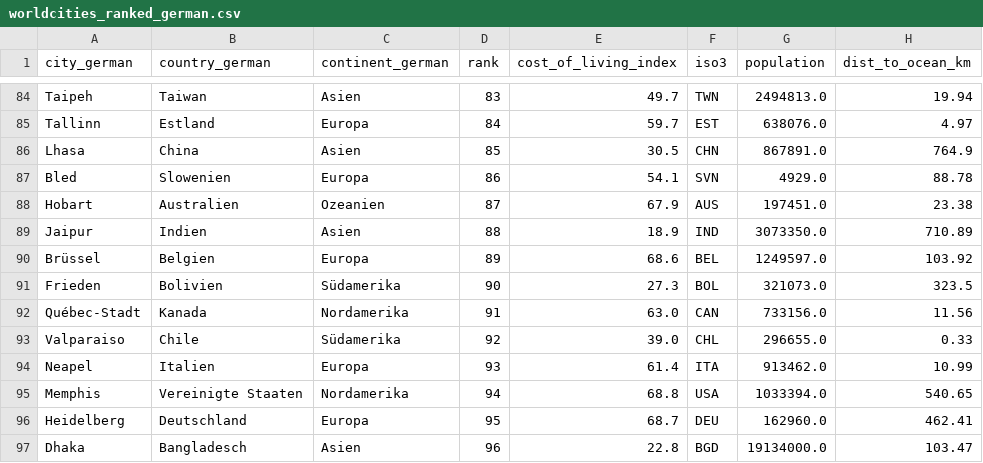
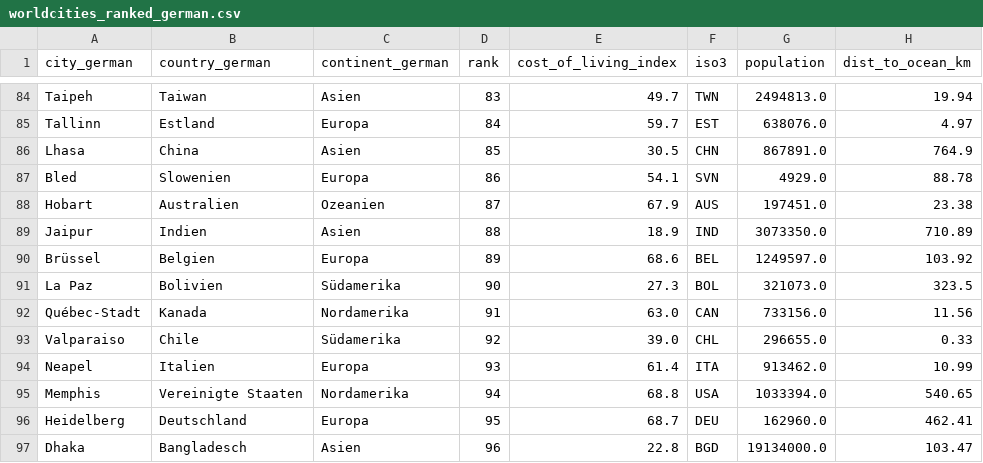
Before and after one commit to jnsk132/citytrip, a CSV file: static/worldcities_ranked_german.csv, drawn as a sheet; only a part is shown, gaps mark what is left out; the diff names each change by its address in the sheet, - before the commit and + after, or states it on an @@ line.

```diff
--- a/static/worldcities_ranked_german.csv
+++ b/static/worldcities_ranked_german.csv
-A91 (city_german): Frieden
+A91 (city_german): La Paz
```
Also changed, not shown: 6 other files.
